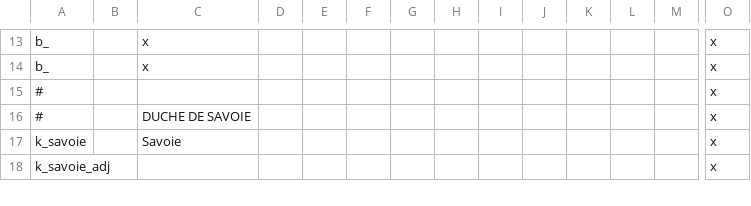
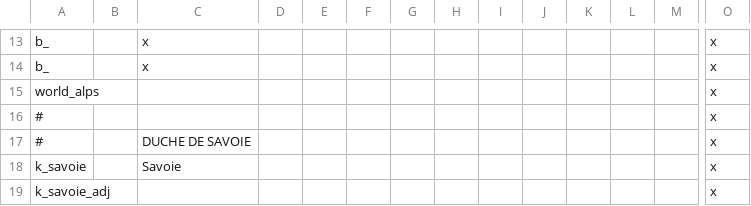
Before and after one commit to ArkoG/LCDA, a CSV file: LCDA/localisation/LCDA_titres.csv, drawn as a sheet; only a part is shown, gaps mark what is left out; rows hold the shown columns only; the diff names each change by its address in the sheet, - before the commit and + after, or states it on an @@ line.

```diff
--- a/LCDA/localisation/LCDA_titres.csv
+++ b/LCDA/localisation/LCDA_titres.csv
+row 15: world_alps |  |  |  |  |  |  |  |  |  |  |  |  | x
```
Also changed, not shown: LCDA/localisation/LCDA_titulature.csv.
